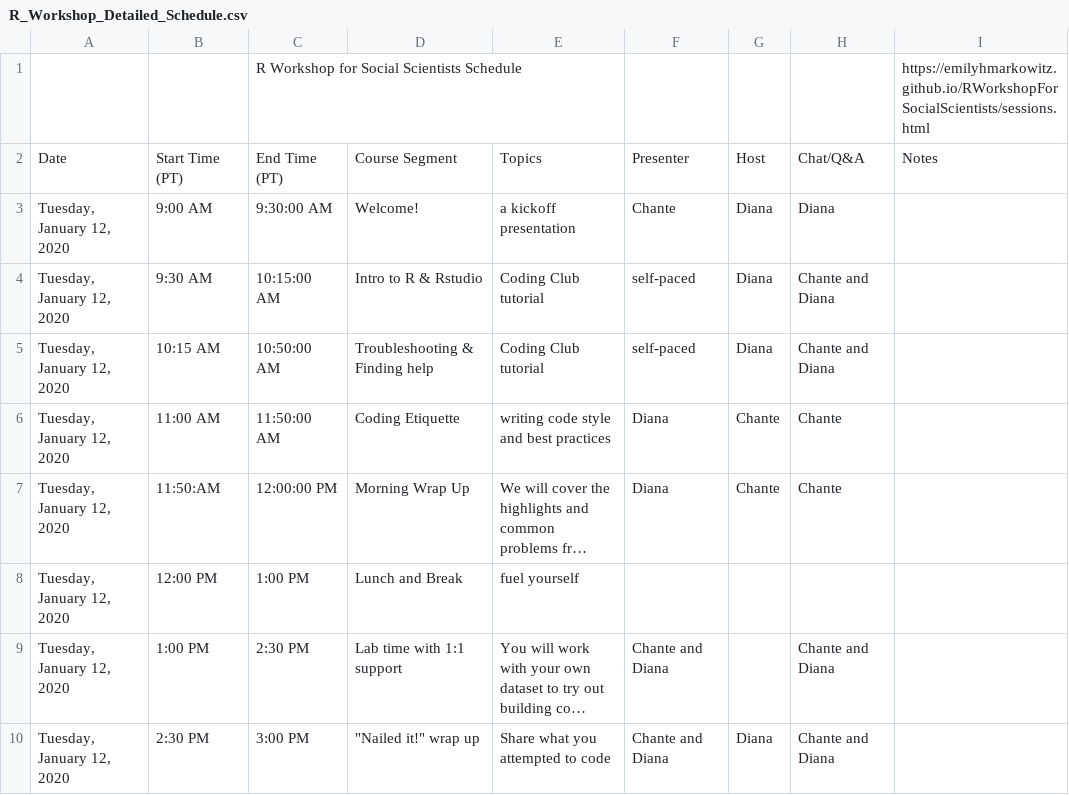
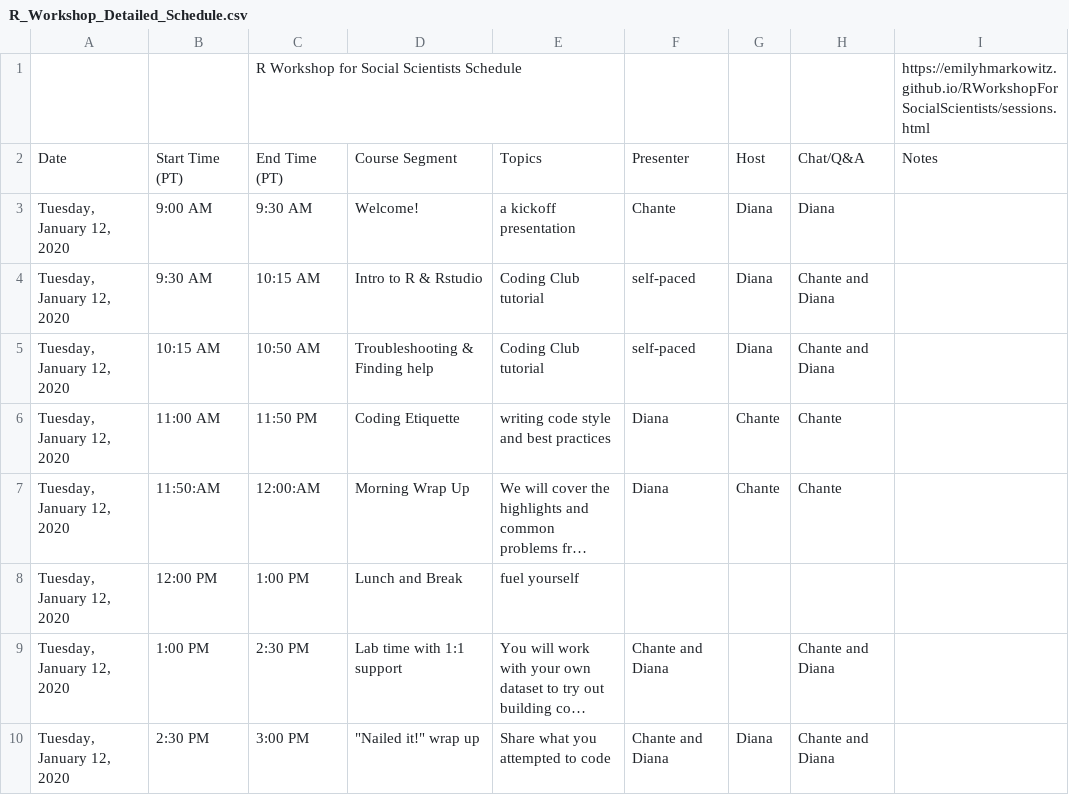
Before and after one commit to ChanteDDavis-NOAA/WCR_RStarterPack, a CSV file: R_Workshop_Detailed_Schedule.csv, drawn as a sheet; only a part is shown; long unchanged cells end in …; the diff names each change by its address in the sheet, - before the commit and + after, or states it on an @@ line.

Commit message:
fiixing a merge situation?

```diff
--- a/R_Workshop_Detailed_Schedule.csv
+++ b/R_Workshop_Detailed_Schedule.csv
-C3: 9:30:00 AM
+C3: 9:30 AM
-C4: 10:15:00 AM
+C4: 10:15 AM
-C5: 10:50:00 AM
+C5: 10:50 AM
-C6: 11:50:00 AM
+C6: 11:50 PM
-C7: 12:00:00 PM
+C7: 12:00:AM
```
